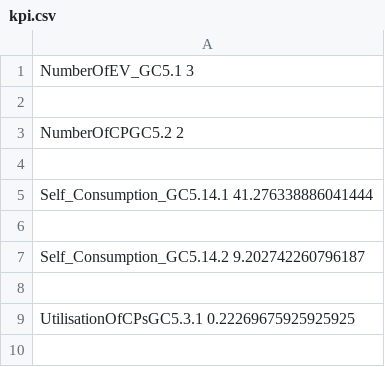
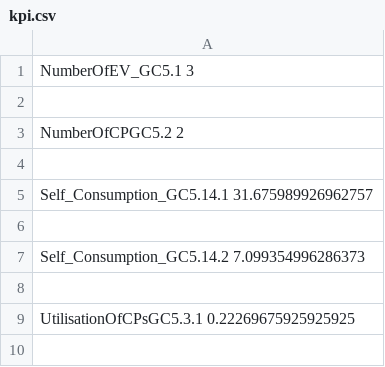
Before and after one commit to DarioBranco94/postproc, a CSV file: SImulations/08_16_21_11_nominal/output/checks/kpi.csv, drawn as a sheet; only a part is shown; the diff covers the shown part only.

Commit message:
nominal adjusted

```diff
--- a/SImulations/08_16_21_11_nominal/output/checks/kpi.csv
+++ b/SImulations/08_16_21_11_nominal/output/checks/kpi.csv
@@ -4,5 +4,5 @@ NumberOfCPGC5.2 2
 
-Self_Consumption_GC5.14.1 41.276338886041444
+Self_Consumption_GC5.14.1 31.675989926962757
 
-Self_Consumption_GC5.14.2 9.202742260796187
+Self_Consumption_GC5.14.2 7.099354996286373
 
```
Also changed, not shown: 7 edited cells elsewhere in this file, SImulations/08_16_21_11_nominal/output/checks/outputParam.csv, 38 other files.
